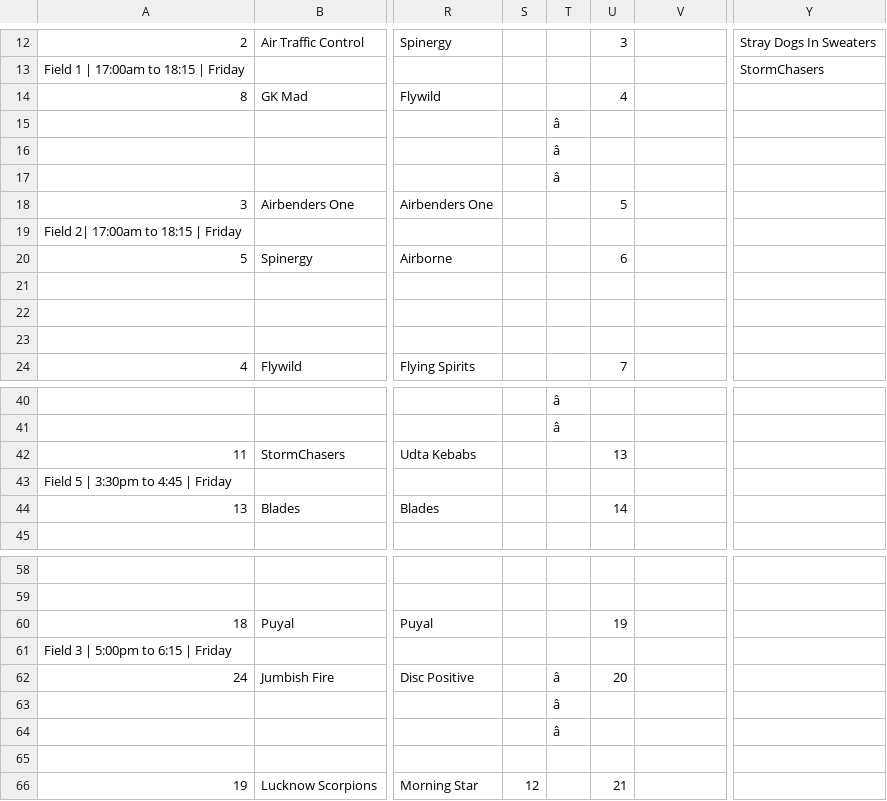
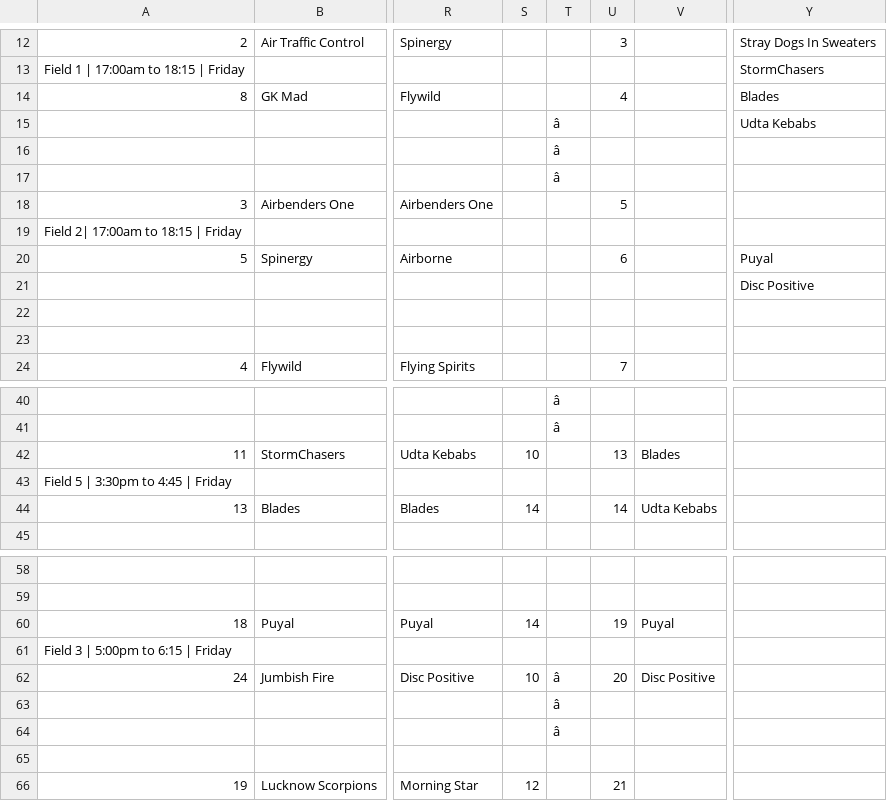
Before and after one commit to india-ultimate/scores, a CSV file: data/raw/ncs-22-23-mixed-nationals-brackets.csv, drawn as a sheet; only a part is shown, gaps mark what is left out; the diff names each change by its address in the sheet, - before the commit and + after, or states it on an @@ line.

Commit message:
Auto update data for the website
[ci skip]

```diff
--- a/data/raw/ncs-22-23-mixed-nationals-brackets.csv
+++ b/data/raw/ncs-22-23-mixed-nationals-brackets.csv
-Y14: (empty)
+Y14: Blades
-Y15: (empty)
+Y15: Udta Kebabs
-Y20: (empty)
+Y20: Puyal
-Y21: (empty)
+Y21: Disc Positive
-S42: (empty)
+S42: 10
-V42: (empty)
+V42: Blades
-S44: (empty)
+S44: 14
-V44: (empty)
+V44: Udta Kebabs
-S60: (empty)
+S60: 14
-V60: (empty)
+V60: Puyal
-S62: (empty)
+S62: 10
-V62: (empty)
+V62: Disc Positive
```
